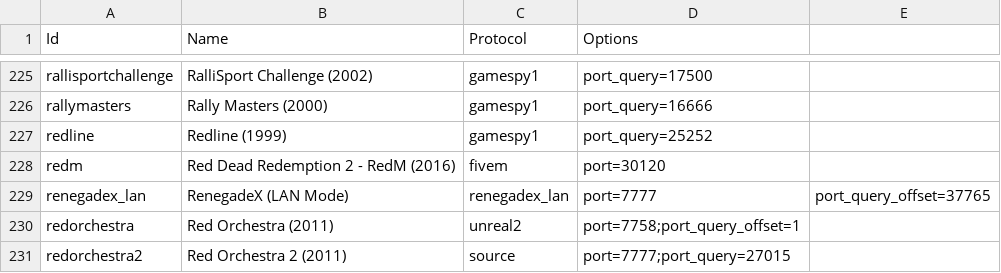
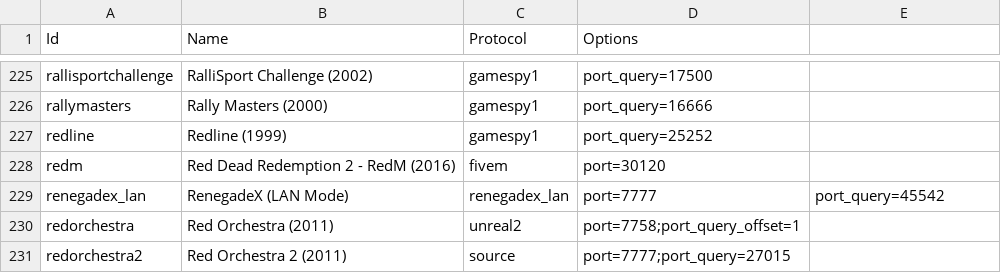
Before and after one commit to DiscordGSM/GameServerMonitor, a CSV file: discordgsm/games.csv, drawn as a sheet; only a part is shown, gaps mark what is left out.

Commit message:
Fixing QueryPort

```diff
--- a/discordgsm/games.csv
+++ b/discordgsm/games.csv
@@ -228,3 +228,3 @@ redline,Redline (1999),gamespy1,port_query=25252
 redm,Red Dead Redemption 2 - RedM (2016),fivem,port=30120
-renegadex_lan,RenegadeX (LAN Mode),renegadex_lan,port=7777,port_query_offset=37765
+renegadex_lan,RenegadeX (LAN Mode),renegadex_lan,port=7777,port_query=45542
 redorchestra,Red Orchestra (2011),unreal2,port=7758;port_query_offset=1
```
